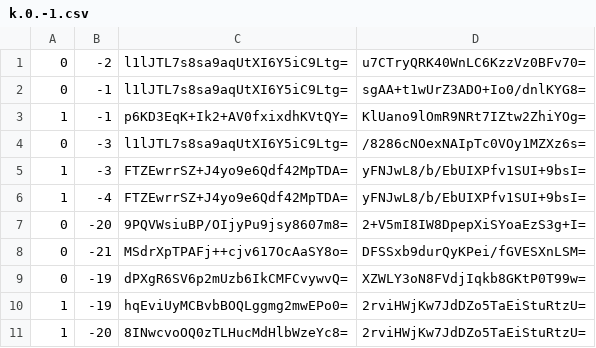
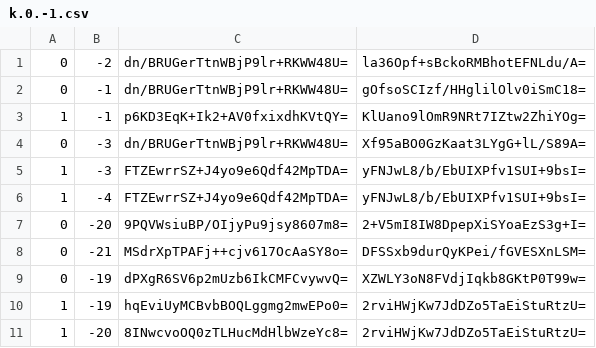
Before and after one commit to Brehtyn/brentyns.com-pipeline, a CSV file: public/unmined/tiles/zoom.-1/metadata/k.0.-1.csv, drawn as a sheet; only a part is shown.

```diff
--- a/public/unmined/tiles/zoom.-1/metadata/k.0.-1.csv
+++ b/public/unmined/tiles/zoom.-1/metadata/k.0.-1.csv
@@ -1,5 +1,5 @@
-0,-2,l1lJTL7s8sa9aqUtXI6Y5iC9Ltg=,u7CTryQRK40WnLC6KzzVz0BFv70=
-0,-1,l1lJTL7s8sa9aqUtXI6Y5iC9Ltg=,sgAA+t1wUrZ3ADO+Io0/dnlKYG8=
+0,-2,dn/BRUGerTtnWBjP9lr+RKWW48U=,la36Opf+sBckoRMBhotEFNLdu/A=
+0,-1,dn/BRUGerTtnWBjP9lr+RKWW48U=,gOfsoSCIzf/HHglilOlv0iSmC18=
 1,-1,p6KD3EqK+Ik2+AV0fxixdhKVtQY=,KlUano9lOmR9NRt7IZtw2ZhiYOg=
-0,-3,l1lJTL7s8sa9aqUtXI6Y5iC9Ltg=,/8286cNOexNAIpTc0VOy1MZXz6s=
+0,-3,dn/BRUGerTtnWBjP9lr+RKWW48U=,Xf95aBO0GzKaat3LYgG+lL/S89A=
 1,-3,FTZEwrrSZ+J4yo9e6Qdf42MpTDA=,yFNJwL8/b/EbUIXPfv1SUI+9bsI=
```
Also changed, not shown: public/unmined/tiles/zoom.-1/metadata/k.-1.-1.csv, public/unmined/tiles/zoom.-2/metadata/k.-1.-1.csv, 38 other files.
